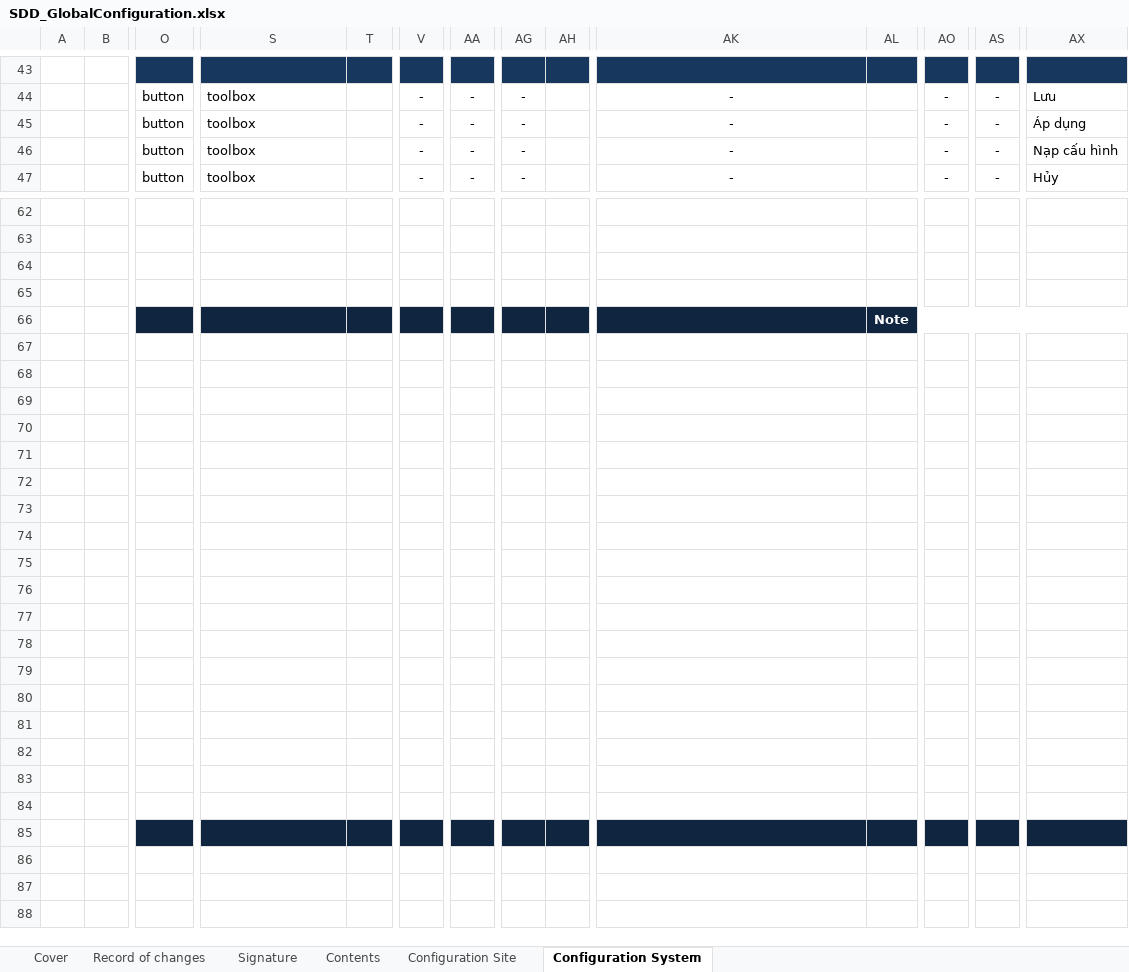
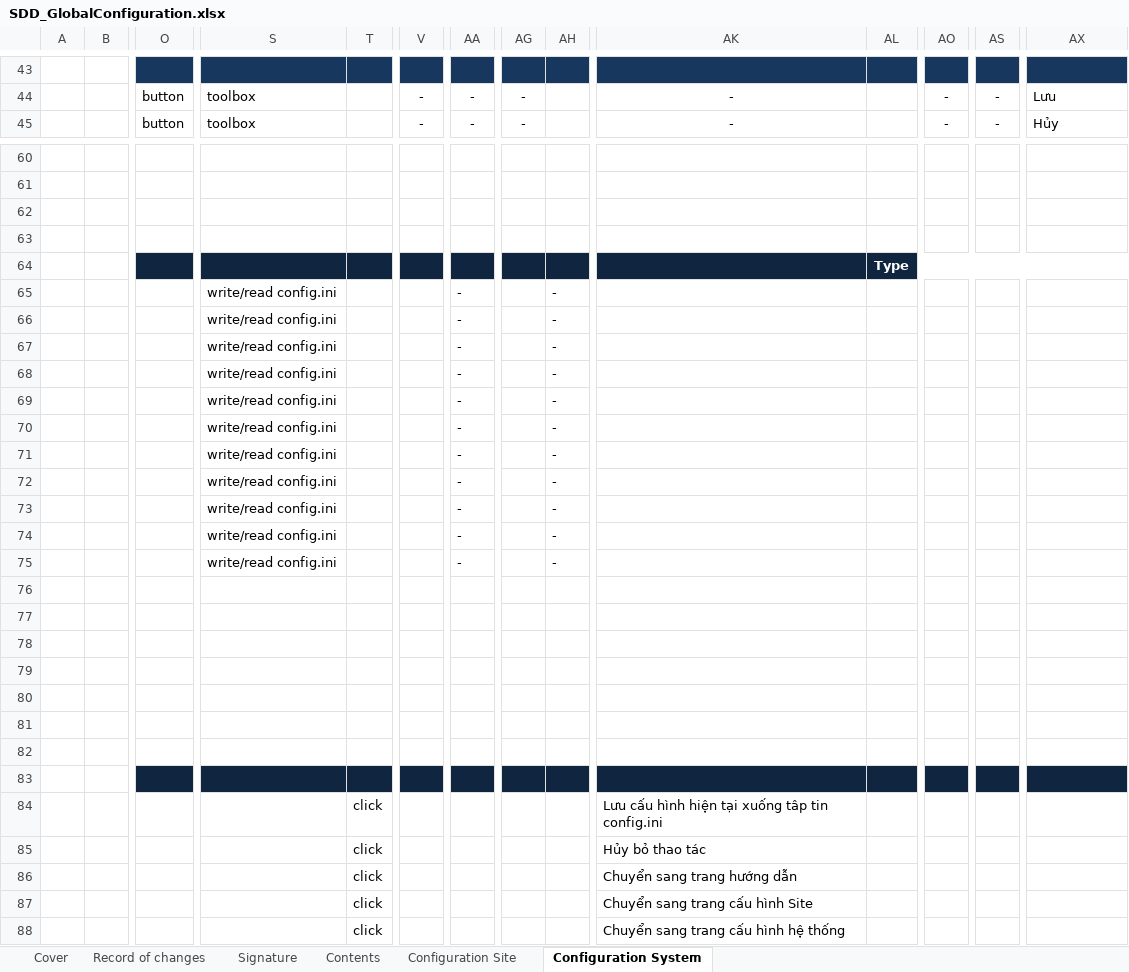
Before and after one commit to tuanva90/cnpm03-php-webproject, an Excel workbook: Document/Design/SDD_GlobalConfiguration.xlsx, sheet Configuration System, drawn as a sheet; only a part is shown, gaps mark what is left out; values as stored, in another font and other column widths than the file's, no borders; removed rows and columns are numbered as before the commit, all else as after; rows hold the shown columns only; the diff covers the shown part only; the diff names each change by its address in the sheet, - before the commit and + after, or states it on an @@ line.

Commit message:
ThaoNX: finished Mapping Item to database file: SDD_GlobalConfiguration.xlsx

```diff
--- a/Document/Design/SDD_GlobalConfiguration.xlsx (sheet Configuration System)
+++ b/Document/Design/SDD_GlobalConfiguration.xlsx (sheet Configuration System)
-row 45:  |  | button | toolbox |  | - | - | - |  | - |  | - | - | Áp dụng
-row 46:  |  | button | toolbox |  | - | - | - |  | - |  | - | - | Nạp cấu hình
-AL64: Note
+AL64: Type
-row 65: (empty)
+row 65:  |  |  | write/read config.ini |  |  | - |  | -
-row 66: (empty)
+row 66:  |  |  | write/read config.ini |  |  | - |  | -
-row 67: (empty)
+row 67:  |  |  | write/read config.ini |  |  | - |  | -
-row 68: (empty)
+row 68:  |  |  | write/read config.ini |  |  | - |  | -
-row 69: (empty)
+row 69:  |  |  | write/read config.ini |  |  | - |  | -
-row 70: (empty)
+row 70:  |  |  | write/read config.ini |  |  | - |  | -
-row 71: (empty)
+row 71:  |  |  | write/read config.ini |  |  | - |  | -
-row 72: (empty)
+row 72:  |  |  | write/read config.ini |  |  | - |  | -
-row 73: (empty)
+row 73:  |  |  | write/read config.ini |  |  | - |  | -
-row 74: (empty)
+row 74:  |  |  | write/read config.ini |  |  | - |  | -
-row 75: (empty)
+row 75:  |  |  | write/read config.ini |  |  | - |  | -
+row 84:  |  |  |  | click |  |  |  |  | Lưu cấu hình hiện tại xuống tâp tin config.ini
+row 85:  |  |  |  | click |  |  |  |  | Hủy bỏ thao tác
+row 86:  |  |  |  | click |  |  |  |  | Chuyển sang trang hướng dẫn
+row 87:  |  |  |  | click |  |  |  |  | Chuyển sang trang cấu hình Site
+row 88:  |  |  |  | click |  |  |  |  | Chuyển sang trang cấu hình hệ thống
```
Also changed, not shown: 3 edited cells elsewhere in this sheet, sheet Configuration Site.
